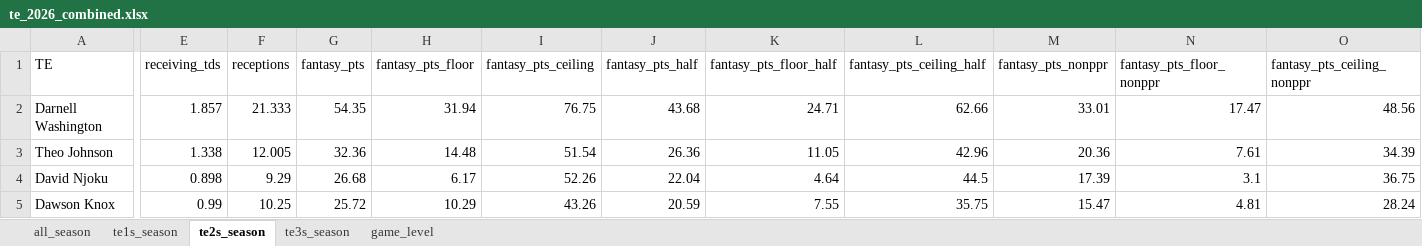
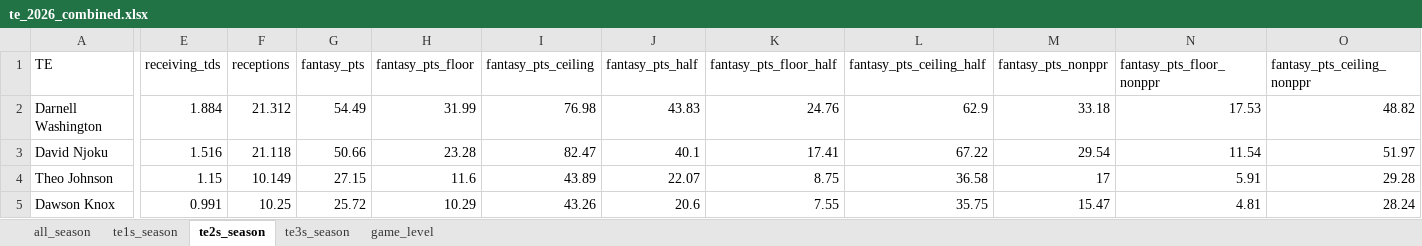
Before and after one commit to egomaniacsfantasy/lineup-lab, an Excel workbook: projections/te_2026_combined.xlsx, sheet te2s_season, drawn as a sheet; only a part is shown, gaps mark what is left out; values as stored, in another font and other column widths than the file's, no borders; removed rows and columns are numbered as before the commit, all else as after; rows hold the shown columns only; the diff covers the shown part only; the diff names each change by its address in the sheet, - before the commit and + after, or states it on an @@ line.

```diff
--- a/projections/te_2026_combined.xlsx (sheet te2s_season)
+++ b/projections/te_2026_combined.xlsx (sheet te2s_season)
-E2 (receiving_tds): 1.857
+E2 (receiving_tds): 1.884
-F2 (receptions): 21.333
+F2 (receptions): 21.312
-G2 (fantasy_pts): 54.35
+G2 (fantasy_pts): 54.49
-H2 (fantasy_pts_floor): 31.94
+H2 (fantasy_pts_floor): 31.99
-I2 (fantasy_pts_ceiling): 76.75
+I2 (fantasy_pts_ceiling): 76.98
-J2 (fantasy_pts_half): 43.68
+J2 (fantasy_pts_half): 43.83
-K2 (fantasy_pts_floor_half): 24.71
+K2 (fantasy_pts_floor_half): 24.76
-L2 (fantasy_pts_ceiling_half): 62.66
+L2 (fantasy_pts_ceiling_half): 62.9
-M2 (fantasy_pts_nonppr): 33.01
+M2 (fantasy_pts_nonppr): 33.18
-N2 (fantasy_pts_floor_nonppr): 17.47
+N2 (fantasy_pts_floor_nonppr): 17.53
-O2 (fantasy_pts_ceiling_nonppr): 48.56
+O2 (fantasy_pts_ceiling_nonppr): 48.82
-row 3: Theo Johnson | 1.338 | 12.005 | 32.36 | 14.48 | 51.54 | 26.36 | 11.05 | 42.96 | 20.36 | 7.61 | 34.39
-E3 (receiving_tds): 0.898
+E3 (receiving_tds): 1.516
-F3 (receptions): 9.29
+F3 (receptions): 21.118
-G3 (fantasy_pts): 26.68
+G3 (fantasy_pts): 50.66
-H3 (fantasy_pts_floor): 6.17
+H3 (fantasy_pts_floor): 23.28
-I3 (fantasy_pts_ceiling): 52.26
+I3 (fantasy_pts_ceiling): 82.47
-J3 (fantasy_pts_half): 22.04
+J3 (fantasy_pts_half): 40.1
-K3 (fantasy_pts_floor_half): 4.64
+K3 (fantasy_pts_floor_half): 17.41
-L3 (fantasy_pts_ceiling_half): 44.5
+L3 (fantasy_pts_ceiling_half): 67.22
-M3 (fantasy_pts_nonppr): 17.39
+M3 (fantasy_pts_nonppr): 29.54
-N3 (fantasy_pts_floor_nonppr): 3.1
+N3 (fantasy_pts_floor_nonppr): 11.54
-O3 (fantasy_pts_ceiling_nonppr): 36.75
+O3 (fantasy_pts_ceiling_nonppr): 51.97
+row 4: Theo Johnson | 1.15 | 10.149 | 27.15 | 11.6 | 43.89 | 22.07 | 8.75 | 36.58 | 17 | 5.91 | 29.28
-E5 (receiving_tds): 0.99
+E5 (receiving_tds): 0.991
-J5 (fantasy_pts_half): 20.59
+J5 (fantasy_pts_half): 20.6
```
Also changed, not shown: 2 added rows, 2 removed rows and 183 edited cells elsewhere in this sheet, sheet game_level, sheet all_season, sheet te1s_season, sheet te3s_season.
